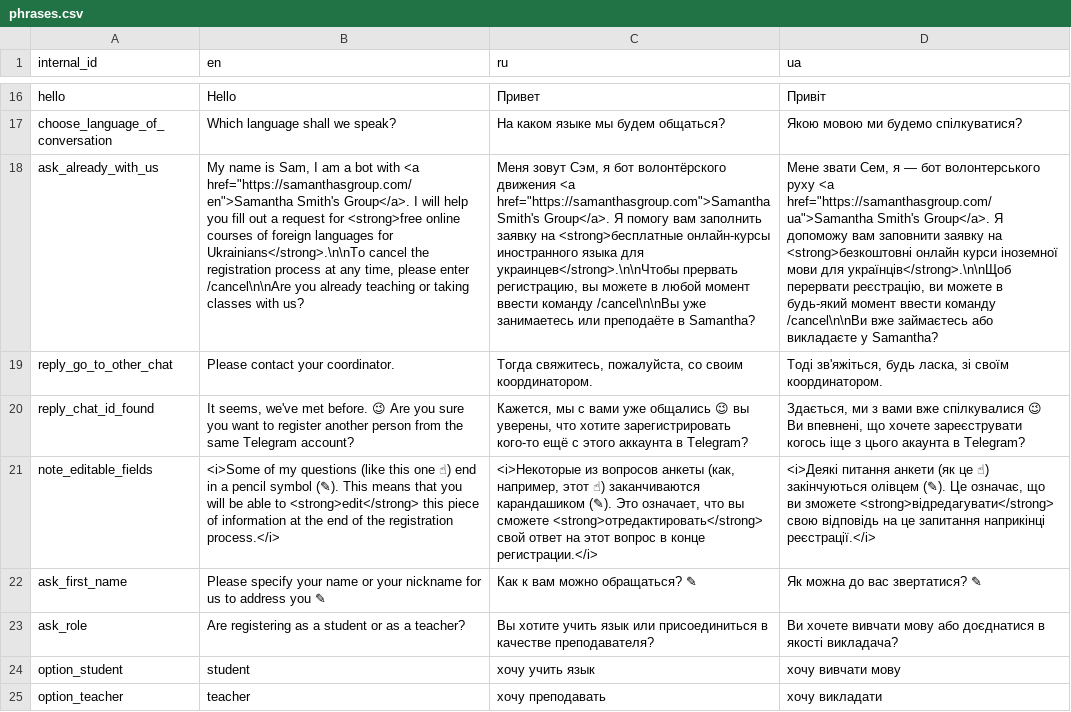
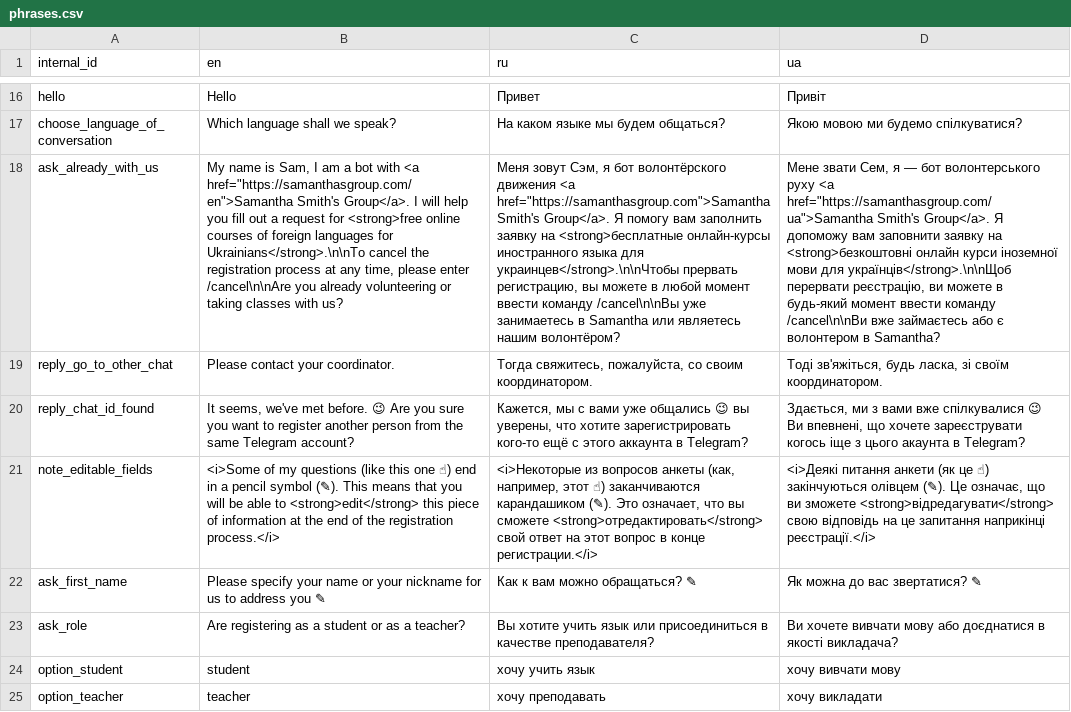
Before and after one commit to samanthasgroup/samanthas-telegram-bot, a CSV file: samanthas_telegram_bot/application_start/phrases.csv, drawn as a sheet; only a part is shown, gaps mark what is left out; the diff names each change by its address in the sheet, - before the commit and + after, or states it on an @@ line.

Commit message:
make "already with us" phrase more universal

```diff
--- a/samanthas_telegram_bot/application_start/phrases.csv
+++ b/samanthas_telegram_bot/application_start/phrases.csv
-B18 (en): …you already teaching or taking…
+B18 (en): …you already volunteering or taking…
-C18 (ru): …уже занимаетесь или преподаёте в Samantha?
+C18 (ru): …уже занимаетесь в Samantha или являетесь нашим волонтёром?
-D18 (ua): …займаєтесь або викладаєте у Samantha?
+D18 (ua): …займаєтесь або є волонтером в Samantha?
```
